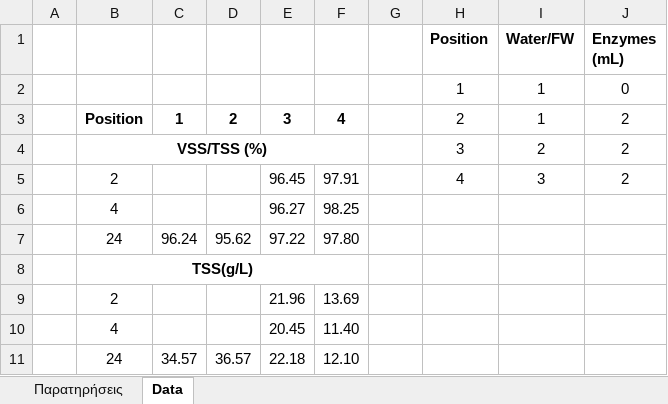
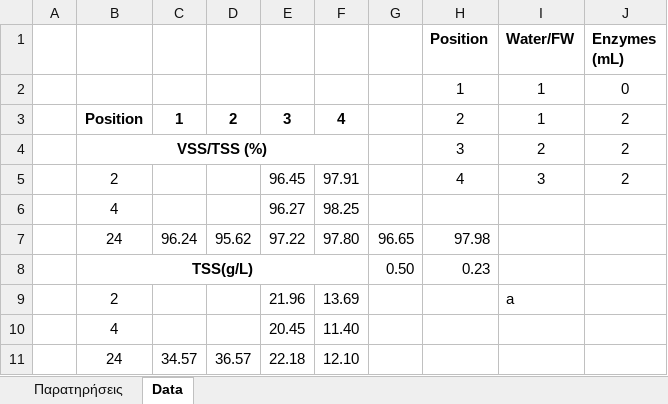
Before and after one commit to Vidianos-Giannitsis/masters-thesis, an Excel workbook: spreadsheets/Hydro Labscale 1st trial.xlsx, sheet Data, drawn as a sheet; only a part is shown; values as stored, in another font and other column widths than the file's, no borders; charts and pictures not drawn; removed rows and columns are numbered as before the commit, all else as after; the diff names each change by its address in the sheet, - before the commit and + after, or states it on an @@ line.

Commit message:
New plots/data added while writing the result section

```diff
--- a/spreadsheets/Hydro Labscale 1st trial.xlsx (sheet Data)
+++ b/spreadsheets/Hydro Labscale 1st trial.xlsx (sheet Data)
-G7: (empty)
+G7: 96.65
-H7 (Position): (empty)
+H7 (Position): 97.98
-row 8:  | TSS(g/L)
+row 8:  | TSS(g/L) |  |  |  |  | 0.50 | 0.23
-I9 (Water/FW): (empty)
+I9 (Water/FW): a
```
Also changed, not shown: charts or pictures, 14 other files.
